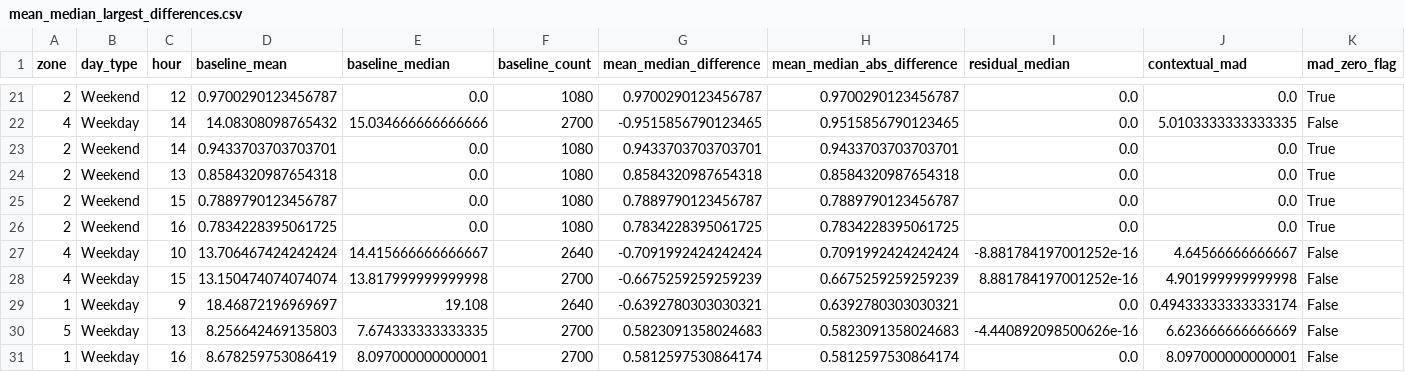
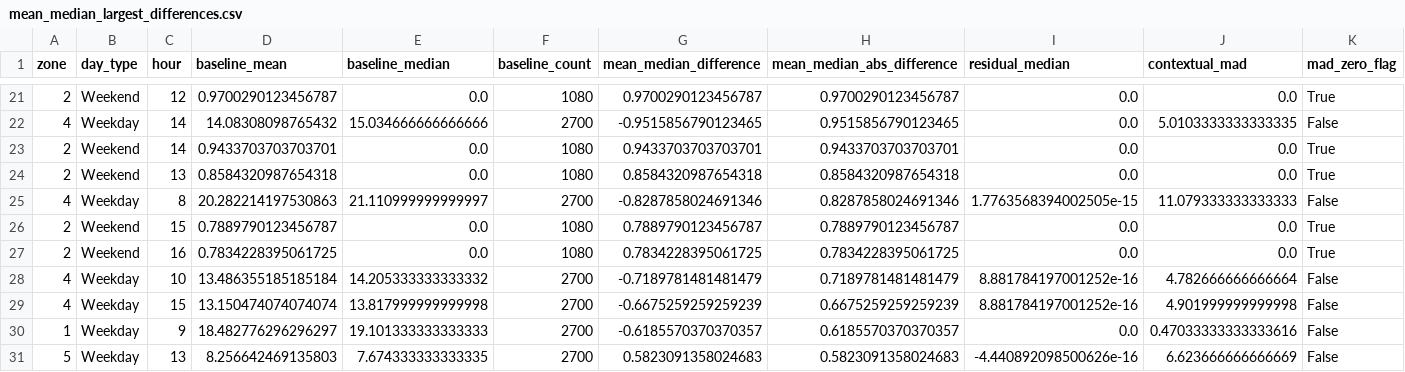
Before and after one commit to Lee-yongli/Artificial-Intelligence-for-Smart-Building-Log-Analysis, a CSV file: Artificial Intelligence for Smart-Building Log Analysis/outputs/floor6_zone1245_2018_jul01_sep01_baseline_mad/mean_median_largest_differences.csv, drawn as a sheet; only a part is shown, gaps mark what is left out; the diff covers the shown part only.

```diff
--- a/Artificial Intelligence for Smart-Building Log Analysis/outputs/floor6_zone1245_2018_jul01_sep01_baseline_mad/mean_median_largest_differences.csv
+++ b/Artificial Intelligence for Smart-Building Log Analysis/outputs/floor6_zone1245_2018_jul01_sep01_baseline_mad/mean_median_largest_differences.csv
@@ -24,8 +24,8 @@ zone,day_type,hour,baseline_mean,baseline_median,baseline_count,mean_median_diff
 2,Weekend,13,0.8584320987654318,0.0,1080,0.8584320987654318,0.8584320987654318,0.0,0.0,True
+4,Weekday,8,20.282214197530863,21.110999999999997,2700,-0.8287858024691346,0.8287858024691346,1.7763568394002505e-15,11.079333333333333,False
 2,Weekend,15,0.7889790123456787,0.0,1080,0.7889790123456787,0.7889790123456787,0.0,0.0,True
 2,Weekend,16,0.7834228395061725,0.0,1080,0.7834228395061725,0.7834228395061725,0.0,0.0,True
-4,Weekday,10,13.706467424242424,14.415666666666667,2640,-0.7091992424242424,0.7091992424242424,-8.881784197001252e-16,4.64566666666667,False
+4,Weekday,10,13.486355185185184,14.205333333333332,2700,-0.7189781481481479,0.7189781481481479,8.881784197001252e-16,4.782666666666664,False
 4,Weekday,15,13.150474074074074,13.817999999999998,2700,-0.6675259259259239,0.6675259259259239,8.881784197001252e-16,4.901999999999998,False
-1,Weekday,9,18.46872196969697,19.108,2640,-0.6392780303030321,0.6392780303030321,0.0,0.49433333333333174,False
+1,Weekday,9,18.482776296296297,19.101333333333333,2700,-0.6185570370370357,0.6185570370370357,0.0,0.47033333333333616,False
 5,Weekday,13,8.256642469135803,7.674333333333335,2700,0.5823091358024683,0.5823091358024683,-4.440892098500626e-16,6.623666666666669,False
-1,Weekday,16,8.678259753086419,8.097000000000001,2700,0.5812597530864174,0.5812597530864174,0.0,8.097000000000001,False
```
Also changed, not shown: 3 added rows, 3 removed rows and 42 edited cells elsewhere in this file, Artificial Intelligence for Smart-Building Log Analysis/outputs/floor6_zone1245_2018_jul01_sep01_baseline_mad/anomaly_run_summary.csv, Artificial Intelligence for Smart-Building Log Analysis/outputs/floor6_zone1245_2018_jul01_sep01_baseline_mad/context_baselines.csv, 44 other files.
